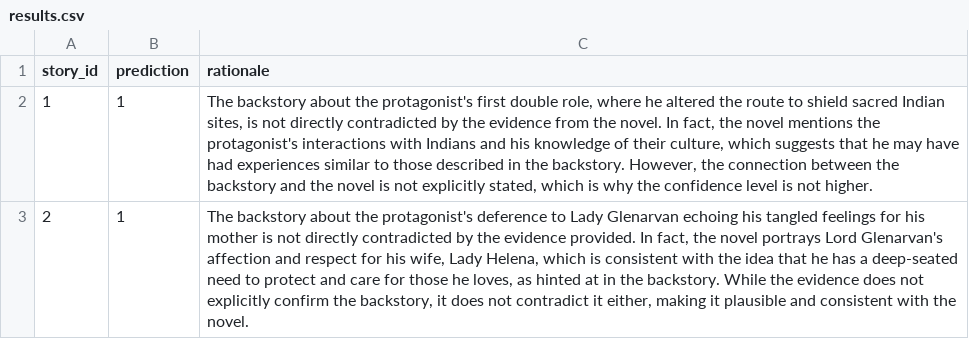
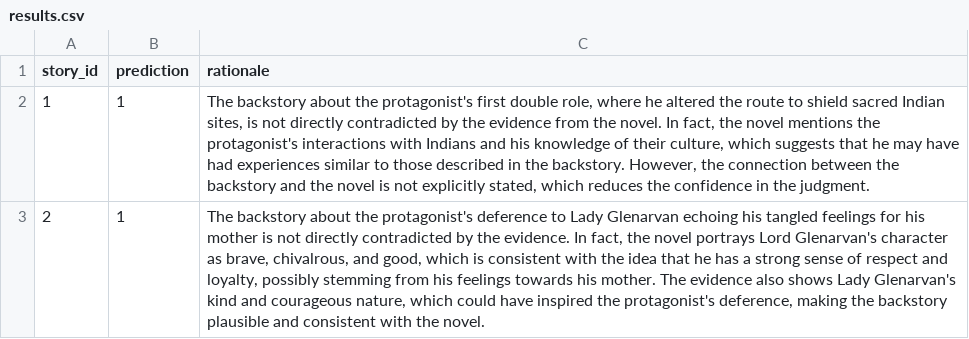
Before and after one commit to abhinavkr-coder/Hackathon-NLP-Solution, a CSV file: results/results.csv, drawn as a sheet.

```diff
--- a/results/results.csv
+++ b/results/results.csv
@@ -1,3 +1,3 @@
 story_id,prediction,rationale
-1,1,"The backstory about the protagonist's first double role, where he altered the route to shield sacred Indian sites, is not directly contradicted by the evidence from the novel. In fact, the novel mentions the protagonist's interactions with Indians and his knowledge of their culture, which suggests that he may have had experiences similar to those described in the backstory. However, the connection between the backstory and the novel is not explicitly stated, which is why the confidence level is not higher."
-2,1,"The backstory about the protagonist's deference to Lady Glenarvan echoing his tangled feelings for his mother is not directly contradicted by the evidence provided. In fact, the novel portrays Lord Glenarvan's affection and respect for his wife, Lady Helena, which is consistent with the idea that he has a deep-seated need to protect and care for those he loves, as hinted at in the backstory. While the evidence does not explicitly confirm the backstory, it does not contradict it either, making it plausible and consistent with the novel."
+1,1,"The backstory about the protagonist's first double role, where he altered the route to shield sacred Indian sites, is not directly contradicted by the evidence from the novel. In fact, the novel mentions the protagonist's interactions with Indians and his knowledge of their culture, which suggests that he may have had experiences similar to those described in the backstory. However, the connection between the backstory and the novel is not explicitly stated, which reduces the confidence in the judgment."
+2,1,"The backstory about the protagonist's deference to Lady Glenarvan echoing his tangled feelings for his mother is not directly contradicted by the evidence. In fact, the novel portrays Lord Glenarvan's character as brave, chivalrous, and good, which is consistent with the idea that he has a strong sense of respect and loyalty, possibly stemming from his feelings towards his mother. The evidence also shows Lady Glenarvan's kind and courageous nature, which could have inspired the protagonist's deference, making the backstory plausible and consistent with the novel."
```
Also changed, not shown: 2 other files.
